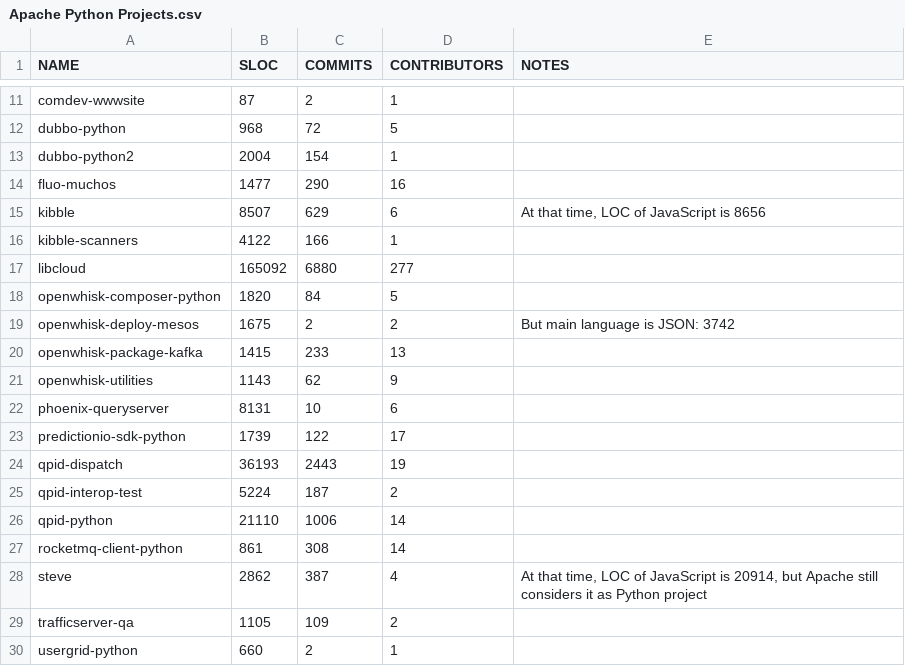
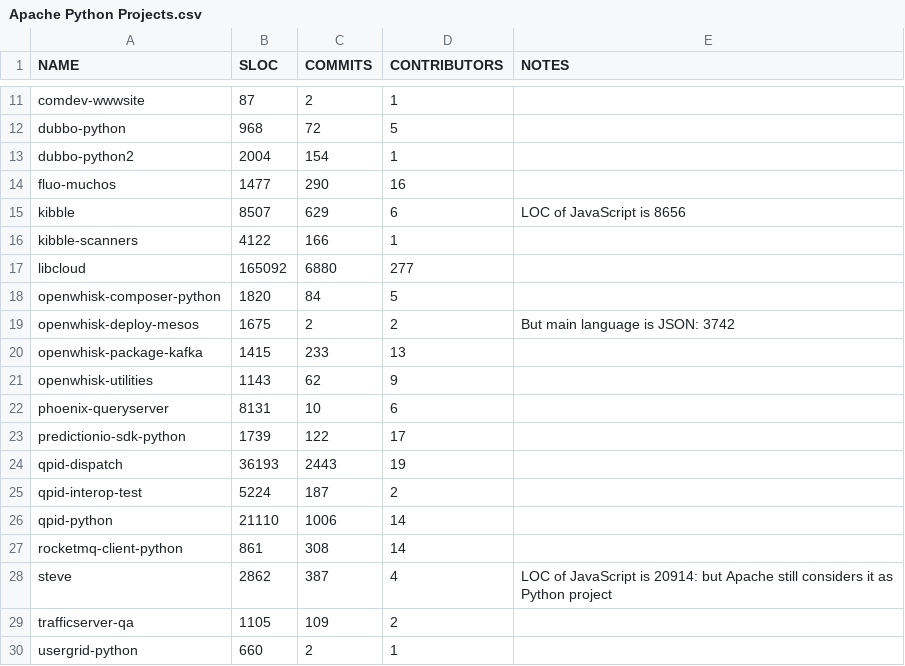
Before and after one commit to jieshanshan/TechDebt2020_Self-Fixed, a CSV file: Apache Python Projects.csv, drawn as a sheet; only a part is shown, gaps mark what is left out.

Commit message:
Information of Each Project

```diff
--- a/Apache Python Projects.csv
+++ b/Apache Python Projects.csv
@@ -14,3 +14,3 @@ dubbo-python2;2004;154;1;
 fluo-muchos;1477;290;16;
-kibble;8507;629;6;At that time, LOC of JavaScript is 8656
+kibble;8507;629;6;LOC of JavaScript is 8656
 kibble-scanners;4122;166;1;
@@ -27,3 +27,3 @@ qpid-python;21110;1006;14;
 rocketmq-client-python;861;308;14;
-steve;2862;387;4;At that time, LOC of JavaScript is 20914, but Apache still considers it as Python project
+steve;2862;387;4;LOC of JavaScript is 20914: but Apache still considers it as Python project
 trafficserver-qa;1105;109;2;
```
